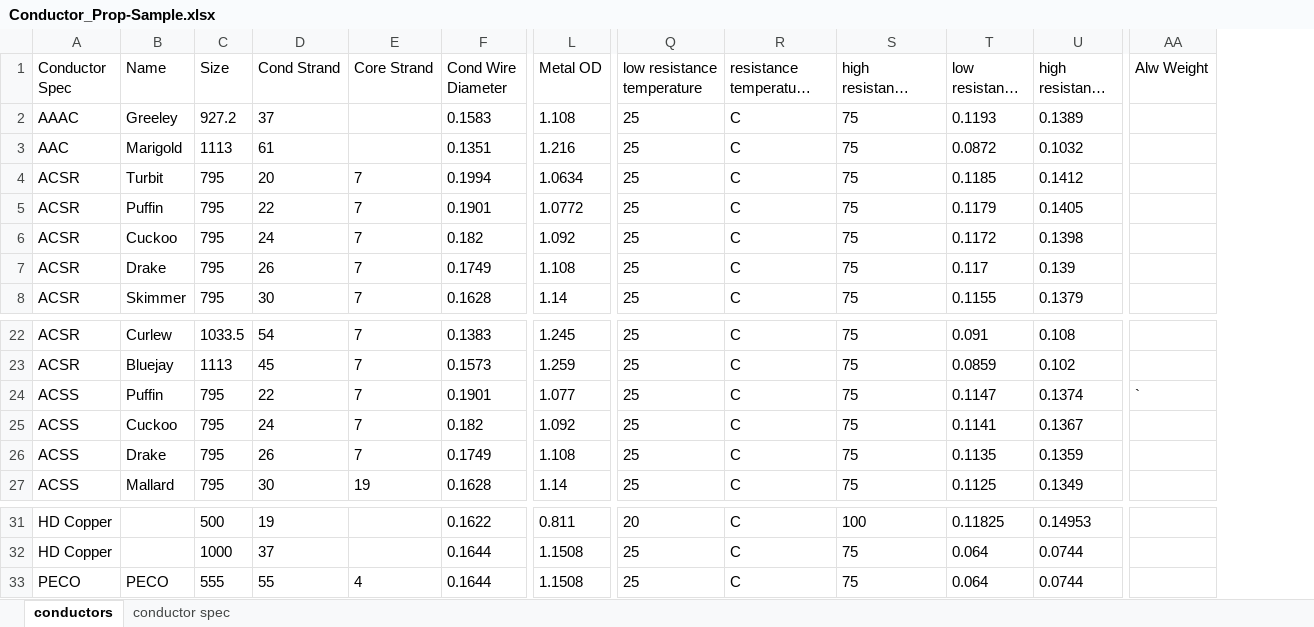
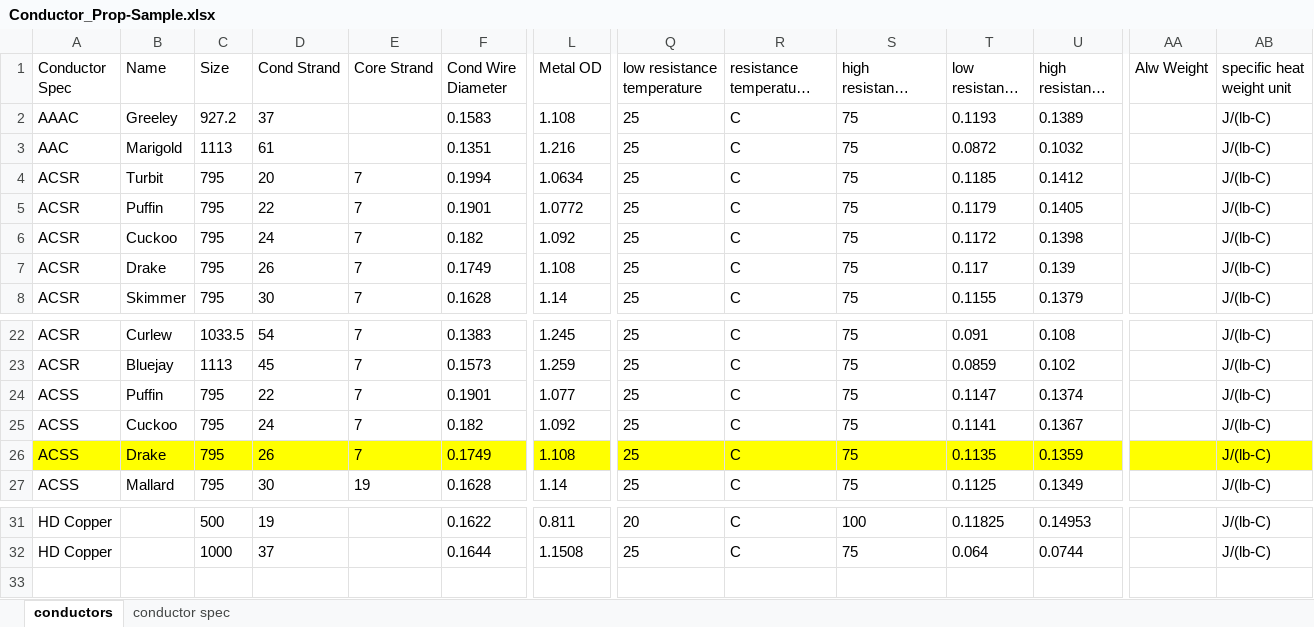
Before and after one commit to Topo-png/IEEE738-2012, an Excel workbook: Sample/Conductor_Prop-Sample.xlsx, sheet conductors, drawn as a sheet; only a part is shown, gaps mark what is left out; long unchanged cells end in …; values as stored, in another font and other column widths than the file's, no borders; removed rows and columns are numbered as before the commit, all else as after; rows hold the shown columns only; the diff covers the shown part only; the diff names each change by its address in the sheet, - before the commit and + after, or states it on an @@ line.

Commit message:
Added demo file Moved methods from main.py to demo.py. cleaned up code added more comments added units for heat capacity

```diff
--- a/Sample/Conductor_Prop-Sample.xlsx (sheet conductors)
+++ b/Sample/Conductor_Prop-Sample.xlsx (sheet conductors)
+column AB (specific heat weight unit), rows 2-8: all J/(lb-C); rows 22-27: all J/(lb-C); rows 31-32: J/(lb-C) | J/(lb-C)
-AA24 (Alw Weight): `
+AA24 (Alw Weight): (empty)
-A26:AA26 fill: none
+A26:AA26 fill: #FFFF00
-row 33: PECO | PECO | 555 | 55 | 4 | 0.1644 | 1.1508 | 25 | C | 75 | 0.064 | 0.0744
```
Also changed, not shown: cell formats elsewhere in this sheet, Sample/config-sample.xlsx, 3 other files.
